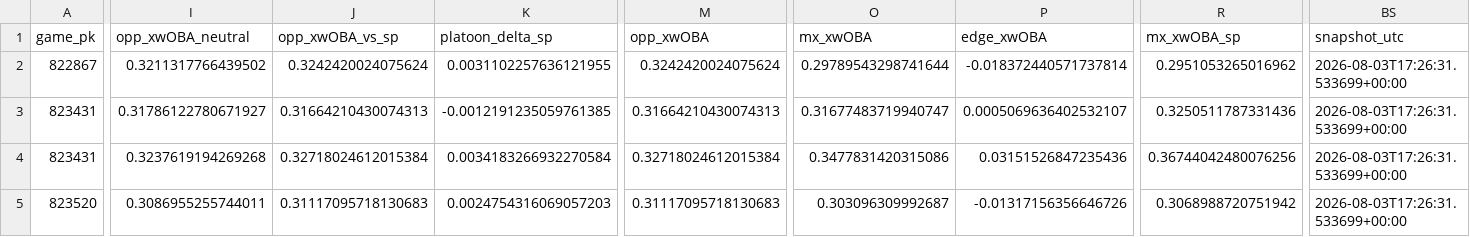
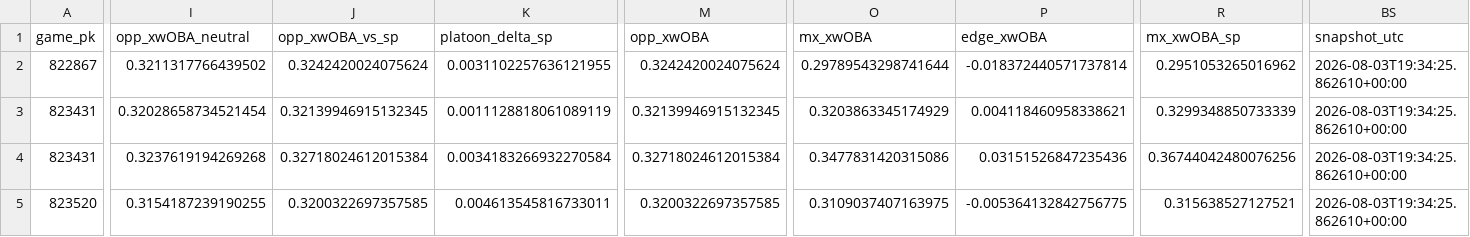
Before and after one commit to Dave356w/Dave356w, a CSV file: data/leans_2026-08-03_woba.csv, drawn as a sheet; only a part is shown, gaps mark what is left out; the diff covers the shown part only; the diff names each change by its address in the sheet, - before the commit and + after, or states it on an @@ line.

```diff
--- a/data/leans_2026-08-03_woba.csv
+++ b/data/leans_2026-08-03_woba.csv
-BS2:BS5 (snapshot_utc): 2026-08-03T17:26:31.533699+00:00
+BS2:BS5 (snapshot_utc): 2026-08-03T19:34:25.862610+00:00
-I3 (opp_xwOBA_neutral): 0.31786122780671927
+I3 (opp_xwOBA_neutral): 0.32028658734521454
-J3 (opp_xwOBA_vs_sp): 0.31664210430074313
+J3 (opp_xwOBA_vs_sp): 0.32139946915132345
-K3 (platoon_delta_sp): -0.0012191235059761385
+K3 (platoon_delta_sp): 0.0011128818061089119
-M3 (opp_xwOBA): 0.31664210430074313
+M3 (opp_xwOBA): 0.32139946915132345
-O3 (mx_xwOBA): 0.31677483719940747
+O3 (mx_xwOBA): 0.3203863345174929
-P3 (edge_xwOBA): 0.0005069636402532107
+P3 (edge_xwOBA): 0.004118460958338621
-R3 (mx_xwOBA_sp): 0.3250511787331436
+R3 (mx_xwOBA_sp): 0.3299348850733339
-I5 (opp_xwOBA_neutral): 0.3086955255744011
+I5 (opp_xwOBA_neutral): 0.3154187239190255
-J5 (opp_xwOBA_vs_sp): 0.31117095718130683
+J5 (opp_xwOBA_vs_sp): 0.3200322697357585
-K5 (platoon_delta_sp): 0.0024754316069057203
+K5 (platoon_delta_sp): 0.004613545816733011
-M5 (opp_xwOBA): 0.31117095718130683
+M5 (opp_xwOBA): 0.3200322697357585
-O5 (mx_xwOBA): 0.303096309992687
+O5 (mx_xwOBA): 0.3109037407163975
-P5 (edge_xwOBA): -0.01317156356646726
+P5 (edge_xwOBA): -0.005364132842756775
-R5 (mx_xwOBA_sp): 0.3068988720751942
+R5 (mx_xwOBA_sp): 0.315638527127521
```
Also changed, not shown: 115 edited cells elsewhere in this file, data/leans_2026-08-03_pl.csv, data/lineup_resolution_audit.csv, 1 other file.
